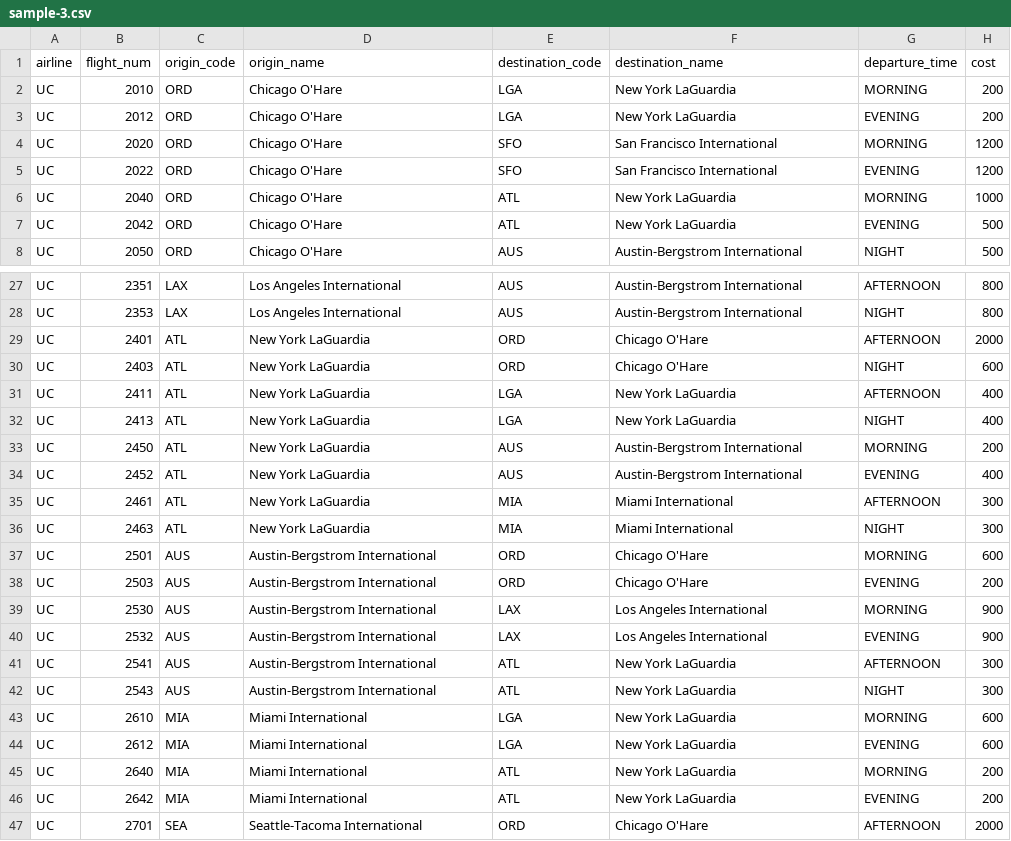
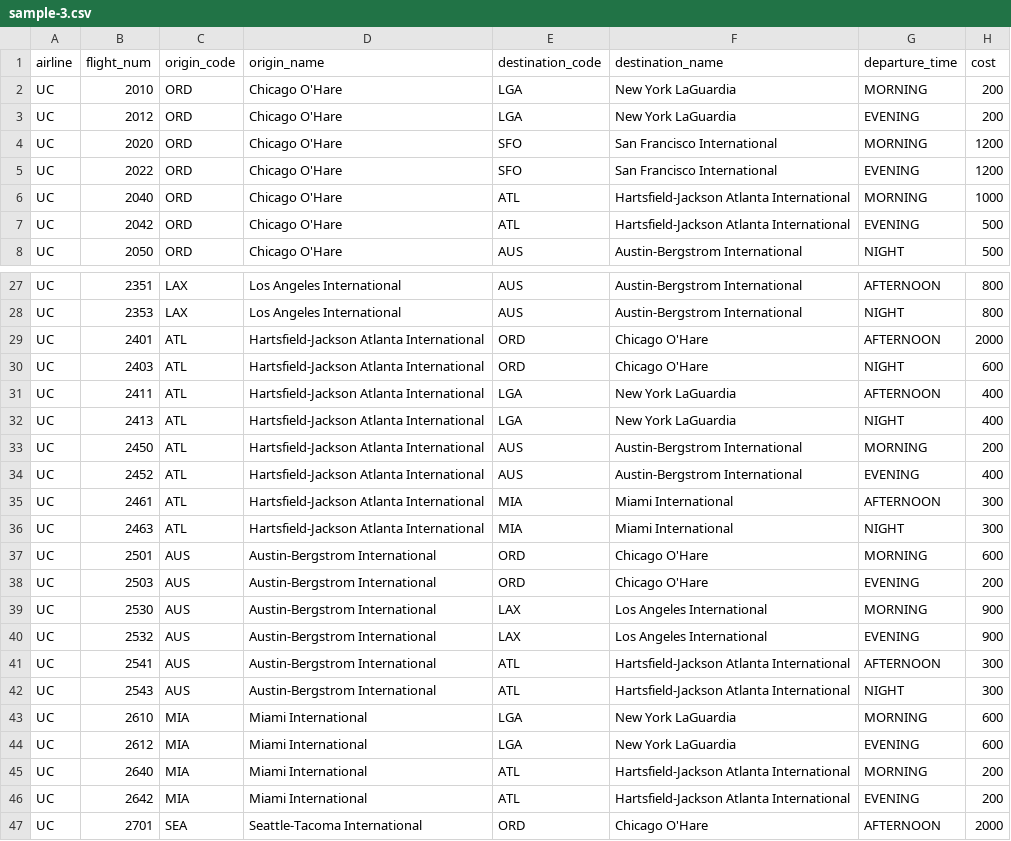
Before and after one commit to uchicago-cmsc14200-win-2024/coursework-upstream, a CSV file: hw4/files/sample-3.csv, drawn as a sheet; only a part is shown, gaps mark what is left out; the diff covers the shown part only.

Commit message:
Fixed airport name in sample-3.csv

```diff
--- a/hw4/files/sample-3.csv
+++ b/hw4/files/sample-3.csv
@@ -5,4 +5,4 @@ UC,2020,ORD,Chicago O'Hare,SFO,San Francisco International,MORNING,1200
 UC,2022,ORD,Chicago O'Hare,SFO,San Francisco International,EVENING,1200
-UC,2040,ORD,Chicago O'Hare,ATL,New York LaGuardia,MORNING,1000
-UC,2042,ORD,Chicago O'Hare,ATL,New York LaGuardia,EVENING,500
+UC,2040,ORD,Chicago O'Hare,ATL,Hartsfield-Jackson Atlanta International,MORNING,1000
+UC,2042,ORD,Chicago O'Hare,ATL,Hartsfield-Jackson Atlanta International,EVENING,500
 UC,2050,ORD,Chicago O'Hare,AUS,Austin-Bergstrom International,NIGHT,500
@@ -28,10 +28,10 @@ UC,2351,LAX,Los Angeles International,AUS,Austin-Bergstrom International,AFTERNO
 UC,2353,LAX,Los Angeles International,AUS,Austin-Bergstrom International,NIGHT,800
-UC,2401,ATL,New York LaGuardia,ORD,Chicago O'Hare,AFTERNOON,2000
-UC,2403,ATL,New York LaGuardia,ORD,Chicago O'Hare,NIGHT,600
-UC,2411,ATL,New York LaGuardia,LGA,New York LaGuardia,AFTERNOON,400
-UC,2413,ATL,New York LaGuardia,LGA,New York LaGuardia,NIGHT,400
-UC,2450,ATL,New York LaGuardia,AUS,Austin-Bergstrom International,MORNING,200
-UC,2452,ATL,New York LaGuardia,AUS,Austin-Bergstrom International,EVENING,400
-UC,2461,ATL,New York LaGuardia,MIA,Miami International,AFTERNOON,300
-UC,2463,ATL,New York LaGuardia,MIA,Miami International,NIGHT,300
+UC,2401,ATL,Hartsfield-Jackson Atlanta International,ORD,Chicago O'Hare,AFTERNOON,2000
+UC,2403,ATL,Hartsfield-Jackson Atlanta International,ORD,Chicago O'Hare,NIGHT,600
+UC,2411,ATL,Hartsfield-Jackson Atlanta International,LGA,New York LaGuardia,AFTERNOON,400
+UC,2413,ATL,Hartsfield-Jackson Atlanta International,LGA,New York LaGuardia,NIGHT,400
+UC,2450,ATL,Hartsfield-Jackson Atlanta International,AUS,Austin-Bergstrom International,MORNING,200
+UC,2452,ATL,Hartsfield-Jackson Atlanta International,AUS,Austin-Bergstrom International,EVENING,400
+UC,2461,ATL,Hartsfield-Jackson Atlanta International,MIA,Miami International,AFTERNOON,300
+UC,2463,ATL,Hartsfield-Jackson Atlanta International,MIA,Miami International,NIGHT,300
 UC,2501,AUS,Austin-Bergstrom International,ORD,Chicago O'Hare,MORNING,600
@@ -40,8 +40,8 @@ UC,2530,AUS,Austin-Bergstrom International,LAX,Los Angeles International,MORNING
 UC,2532,AUS,Austin-Bergstrom International,LAX,Los Angeles International,EVENING,900
-UC,2541,AUS,Austin-Bergstrom International,ATL,New York LaGuardia,AFTERNOON,300
-UC,2543,AUS,Austin-Bergstrom International,ATL,New York LaGuardia,NIGHT,300
+UC,2541,AUS,Austin-Bergstrom International,ATL,Hartsfield-Jackson Atlanta International,AFTERNOON,300
+UC,2543,AUS,Austin-Bergstrom International,ATL,Hartsfield-Jackson Atlanta International,NIGHT,300
 UC,2610,MIA,Miami International,LGA,New York LaGuardia,MORNING,600
 UC,2612,MIA,Miami International,LGA,New York LaGuardia,EVENING,600
-UC,2640,MIA,Miami International,ATL,New York LaGuardia,MORNING,200
-UC,2642,MIA,Miami International,ATL,New York LaGuardia,EVENING,200
+UC,2640,MIA,Miami International,ATL,Hartsfield-Jackson Atlanta International,MORNING,200
+UC,2642,MIA,Miami International,ATL,Hartsfield-Jackson Atlanta International,EVENING,200
 UC,2701,SEA,Seattle-Tacoma International,ORD,Chicago O'Hare,AFTERNOON,2000
```
Also changed, not shown: 2 edited cells elsewhere in this file.
